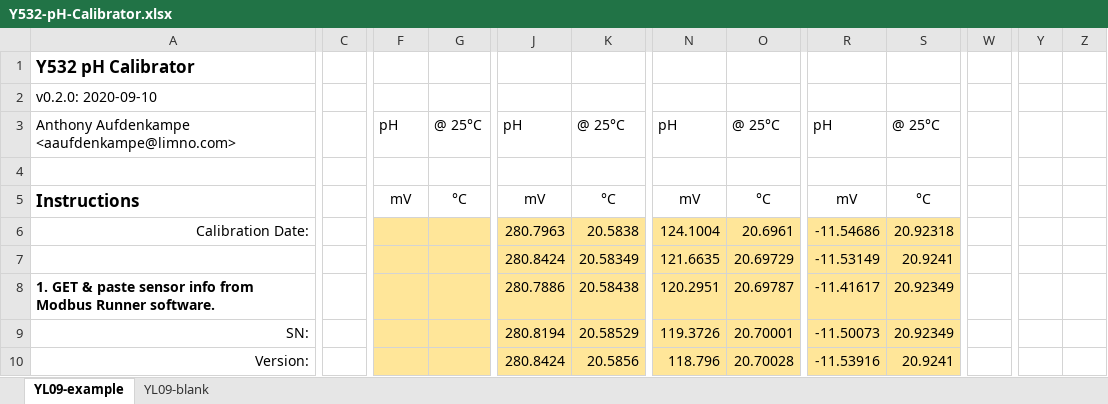
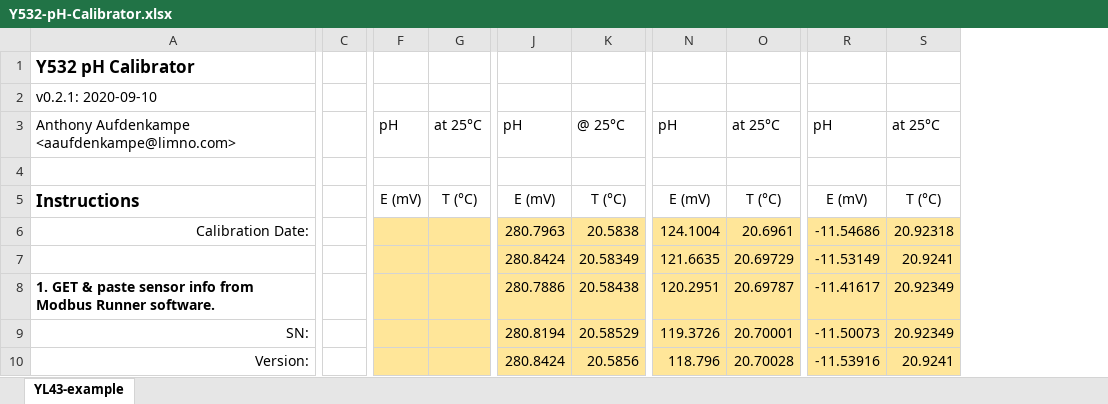
Before and after one commit to EnviroDIY/YosemitechModbus, an Excel workbook: utilities/CalibrationProtocolSpreadsheet/Y532-pH-Calibrator.xlsx, sheet YL43-example, drawn as a sheet; only a part is shown, gaps mark what is left out; values as stored, in another font and other column widths than the file's, no borders; charts and pictures not drawn; removed rows and columns are numbered as before the commit, all else as after; the diff covers the shown part only; the diff names each change by its address in the sheet, - before the commit and + after, or states it on an @@ line.

```diff
--- a/utilities/CalibrationProtocolSpreadsheet/Y532-pH-Calibrator.xlsx (sheet YL43-example)
+++ b/utilities/CalibrationProtocolSpreadsheet/Y532-pH-Calibrator.xlsx (sheet YL43-example)
-sheet tab: YL09-example
+sheet tab: YL43-example
-sheet tab: YL09-blank
-column C, empty
+column C, empty
-column W, empty
-column Y, empty
-column Z, empty
-A2: v0.2.0: 2020-09-10
+A2: v0.2.1: 2020-09-10
-G3: @ 25°C
+G3: at 25°C
-O3: @ 25°C
+O3: at 25°C
-S3: @ 25°C
+S3: at 25°C
-F5: mV
+F5: E (mV)
-G5: °C
+G5: T (°C)
-J5: mV
+J5: E (mV)
-K5: °C
+K5: T (°C)
-N5: mV
+N5: E (mV)
-O5: °C
+O5: T (°C)
-R5: mV
+R5: E (mV)
-S5: °C
+S5: T (°C)
```
Also changed, not shown: 27 added rows, 2 removed rows, 1 removed column, 24 edited cells and cell formats elsewhere in this sheet, formulas that keep their value, charts or pictures, 2 other files.
